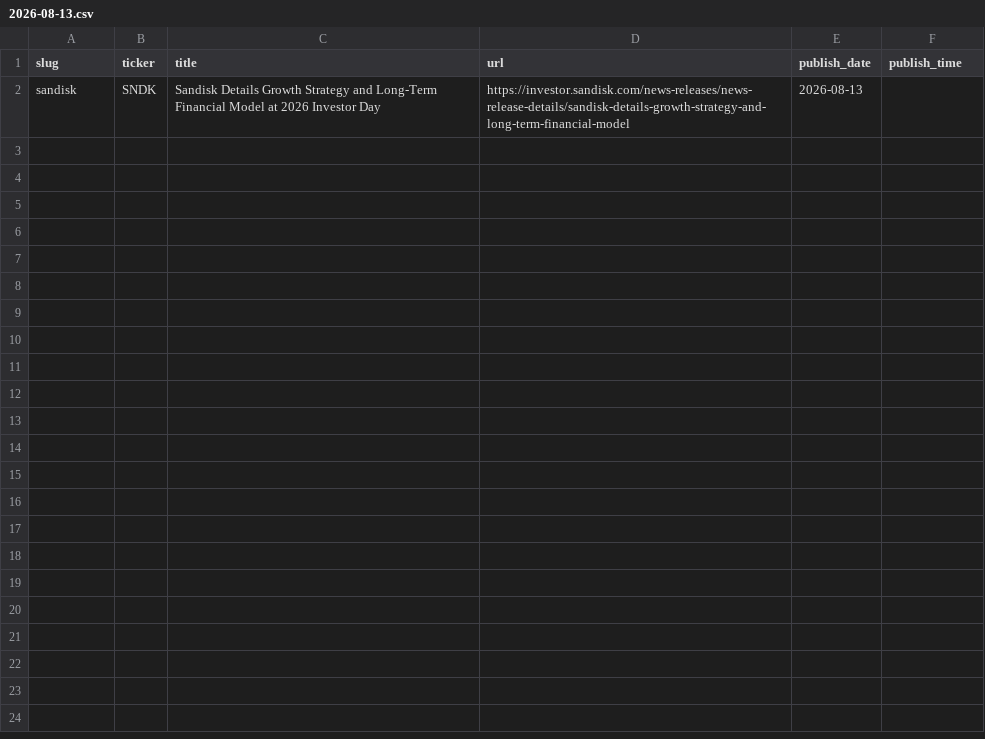
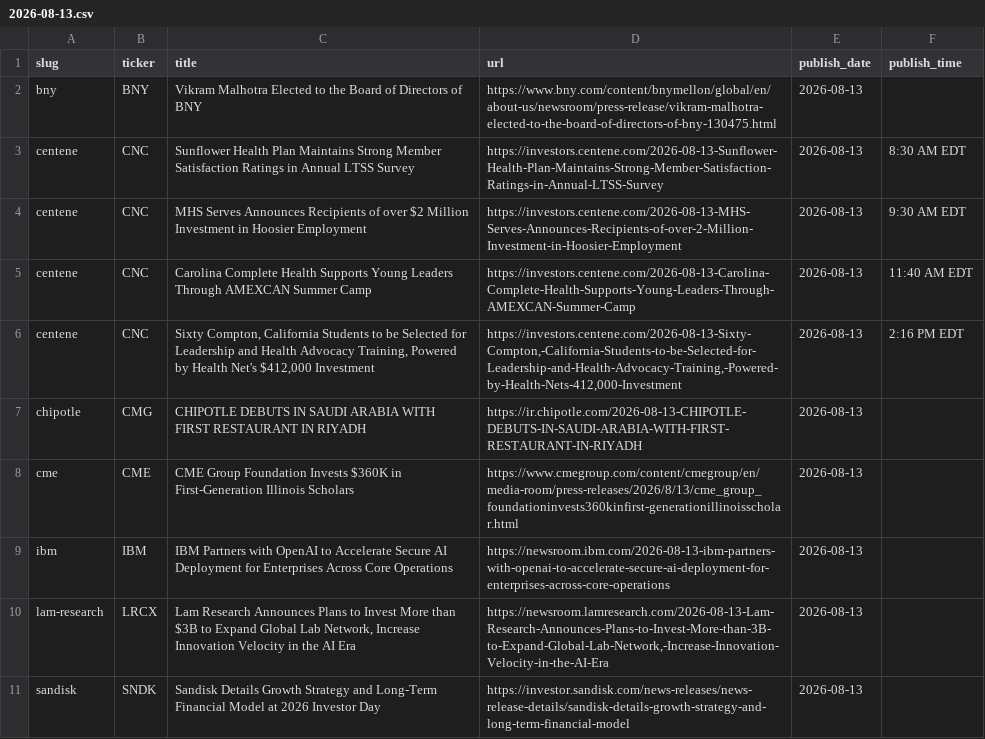
Before and after one commit to KamarajuKusumanchi/primary_wire, a CSV file: data/2026/2026-08-13.csv, drawn as a sheet.

```diff
--- a/data/2026/2026-08-13.csv
+++ b/data/2026/2026-08-13.csv
@@ -1,2 +1,11 @@
 slug,ticker,title,url,publish_date,publish_time
+bny,BNY,Vikram Malhotra Elected to the Board of Directors of BNY,https://www.bny.com/content/bnymellon/global/en/about-us/newsroom/press-release/vikram-malhotra-elected-to-the-board-of-directors-of-bny-130475.html,2026-08-13,
+centene,CNC,Sunflower Health Plan Maintains Strong Member Satisfaction Ratings in Annual LTSS Survey,https://investors.centene.com/2026-08-13-Sunflower-Health-Plan-Maintains-Strong-Member-Satisfaction-Ratings-in-Annual-LTSS-Survey,2026-08-13,8:30 AM EDT
+centene,CNC,MHS Serves Announces Recipients of over $2 Million Investment in Hoosier Employment,https://investors.centene.com/2026-08-13-MHS-Serves-Announces-Recipients-of-over-2-Million-Investment-in-Hoosier-Employment,2026-08-13,9:30 AM EDT
+centene,CNC,Carolina Complete Health Supports Young Leaders Through AMEXCAN Summer Camp,https://investors.centene.com/2026-08-13-Carolina-Complete-Health-Supports-Young-Leaders-Through-AMEXCAN-Summer-Camp,2026-08-13,11:40 AM EDT
+centene,CNC,"Sixty Compton, California Students to be Selected for Leadership and Health Advocacy Training, Powered by Health Net's $412,000 Investment","https://investors.centene.com/2026-08-13-Sixty-Compton,-California-Students-to-be-Selected-for-Leadership-and-Health-Advocacy-Training,-Powered-by-Health-Nets-412,000-Investment",2026-08-13,2:16 PM EDT
+chipotle,CMG,CHIPOTLE DEBUTS IN SAUDI ARABIA WITH FIRST RESTAURANT IN RIYADH,https://ir.chipotle.com/2026-08-13-CHIPOTLE-DEBUTS-IN-SAUDI-ARABIA-WITH-FIRST-RESTAURANT-IN-RIYADH,2026-08-13,
+cme,CME,CME Group Foundation Invests $360K in First-Generation Illinois Scholars,https://www.cmegroup.com/content/cmegroup/en/media-room/press-releases/2026/8/13/cme_group_foundationinvests360kinfirst-generationillinoisscholar.html,2026-08-13,
+ibm,IBM,IBM Partners with OpenAI to Accelerate Secure AI Deployment for Enterprises Across Core Operations,https://newsroom.ibm.com/2026-08-13-ibm-partners-with-openai-to-accelerate-secure-ai-deployment-for-enterprises-across-core-operations,2026-08-13,
+lam-research,LRCX,"Lam Research Announces Plans to Invest More than $3B to Expand Global Lab Network, Increase Innovation Velocity in the AI Era","https://newsroom.lamresearch.com/2026-08-13-Lam-Research-Announces-Plans-to-Invest-More-than-3B-to-Expand-Global-Lab-Network,-Increase-Innovation-Velocity-in-the-AI-Era",2026-08-13,
 sandisk,SNDK,Sandisk Details Growth Strategy and Long-Term Financial Model at 2026 Investor Day,https://investor.sandisk.com/news-releases/news-release-details/sandisk-details-growth-strategy-and-long-term-financial-model,2026-08-13,
```
Also changed, not shown: data/2026/2026-08-12.csv.
